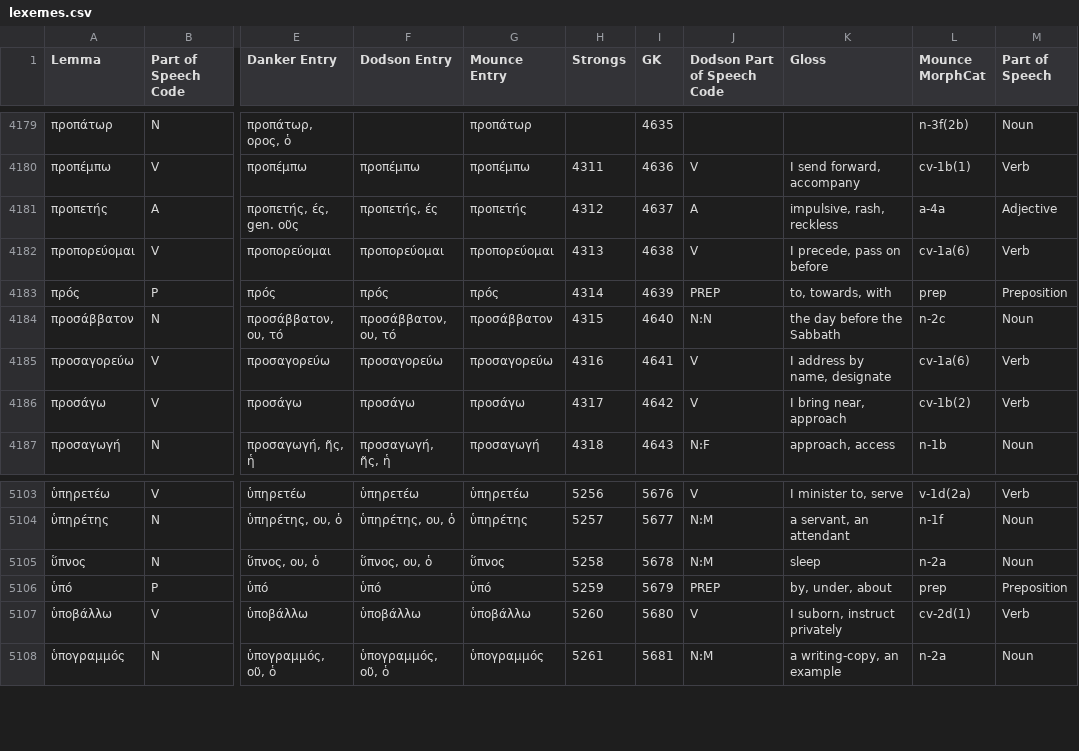
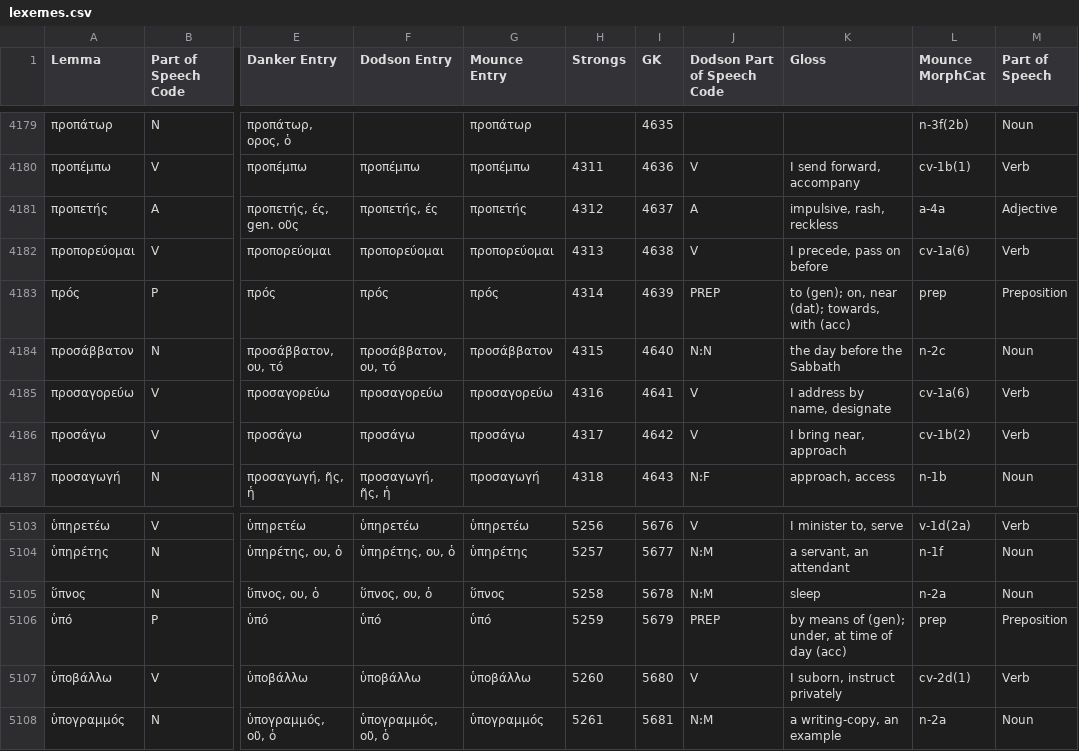
Before and after one commit to rgtodd/bible-sdk, a CSV file: BibleNotebook/lexemes.csv, drawn as a sheet; only a part is shown, gaps mark what is left out; the diff covers the shown part only; the diff names each change by its address in the sheet, - before the commit and + after, or states it on an @@ line.

```diff
--- a/BibleNotebook/lexemes.csv
+++ b/BibleNotebook/lexemes.csv
-K4183 (Gloss): to, towards, with
+K4183 (Gloss): to (gen); on, near (dat); towards, with (acc)
-K5106 (Gloss): by, under, about
+K5106 (Gloss): by means of (gen); under, at time of day (acc)
```
Also changed, not shown: 10 edited cells elsewhere in this file, 2 other files.
